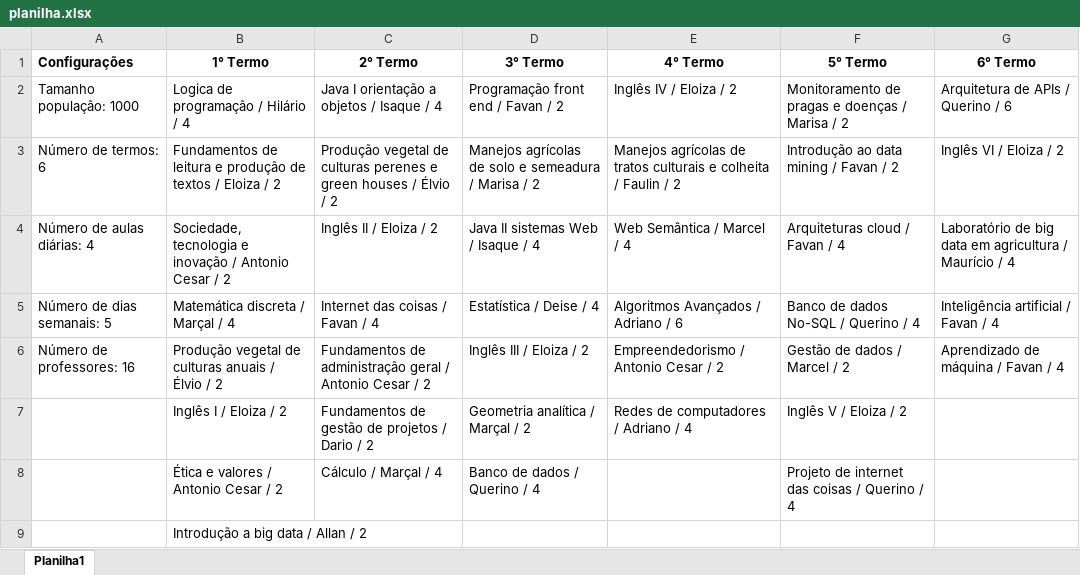
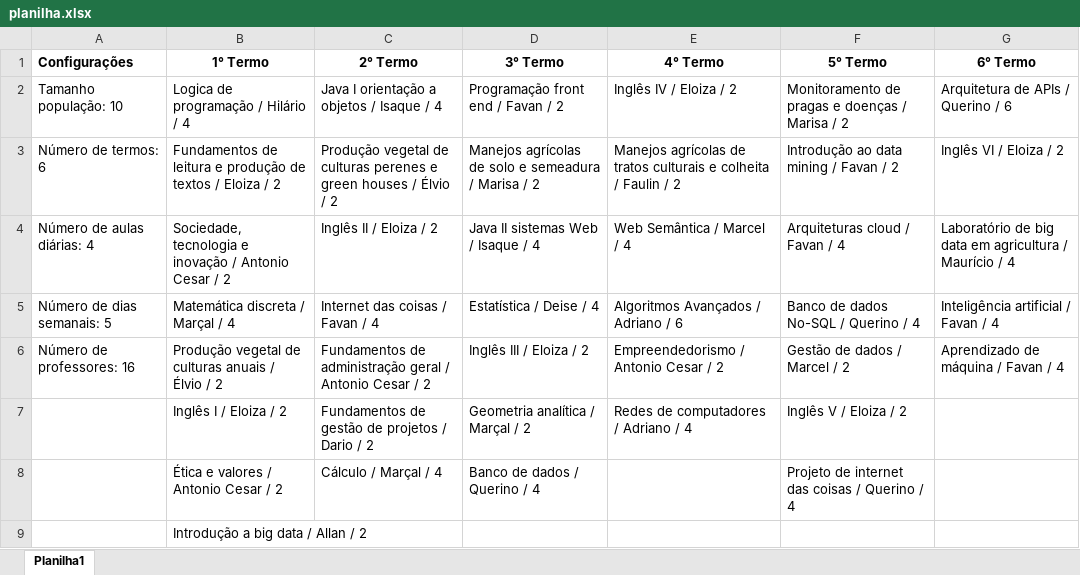
Before and after one commit to MateusBonacinaZ/smart-time, an Excel workbook: planilha.xlsx, sheet Planilha1, drawn as a sheet; values as stored, in another font and other column widths than the file's, no borders; the diff names each change by its address in the sheet, - before the commit and + after, or states it on an @@ line.

```diff
--- a/planilha.xlsx (sheet Planilha1)
+++ b/planilha.xlsx (sheet Planilha1)
-A2 (Configurações): Tamanho população: 1000
+A2 (Configurações): Tamanho população: 10
```
Also changed, not shown: 2 other files.
